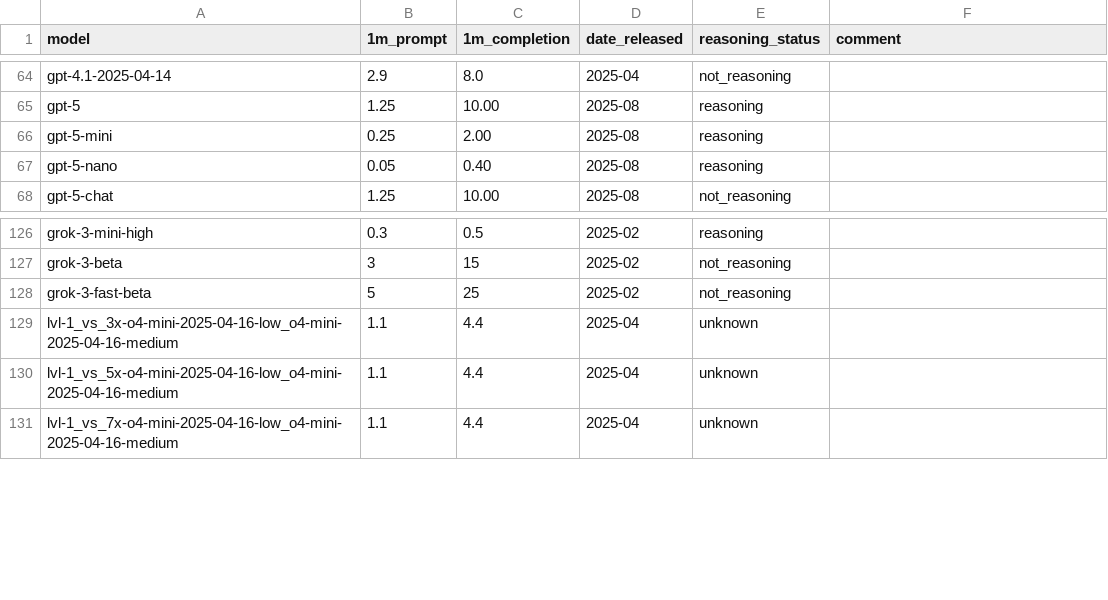
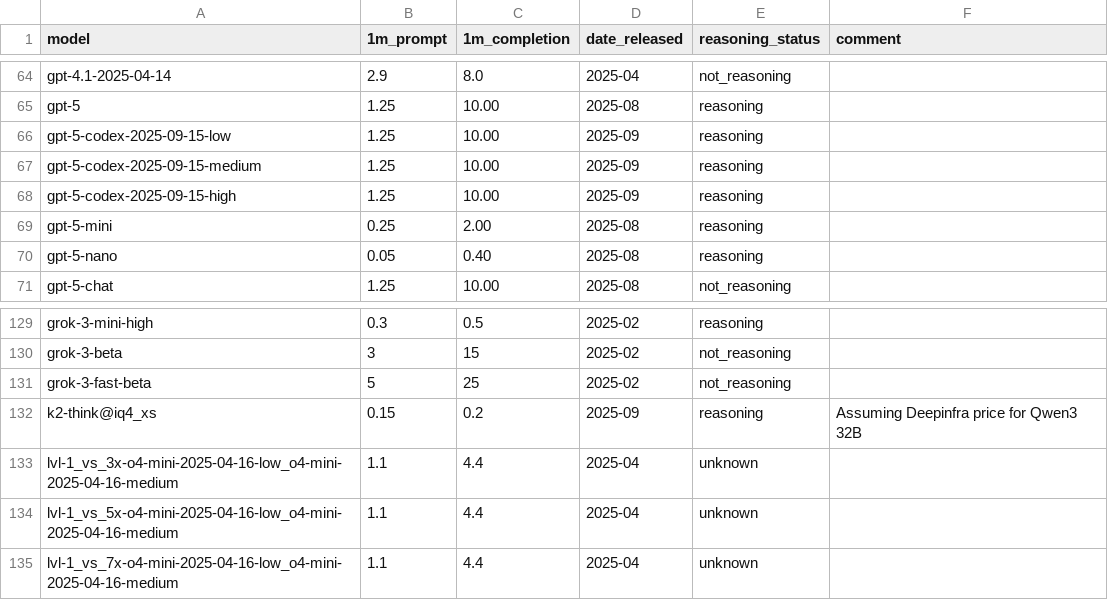
Before and after one commit to maxim-saplin/llm_chess, a CSV file: data_processing/models_metadata.csv, drawn as a sheet; only a part is shown, gaps mark what is left out; the diff names each change by its address in the sheet, - before the commit and + after, or states it on an @@ line.

Commit message:
k2 think

```diff
--- a/data_processing/models_metadata.csv
+++ b/data_processing/models_metadata.csv
+row 66: gpt-5-codex-2025-09-15-low | 1.25 | 10.00 | 2025-09 | reasoning
+row 67: gpt-5-codex-2025-09-15-medium | 1.25 | 10.00 | 2025-09 | reasoning
+row 68: gpt-5-codex-2025-09-15-high | 1.25 | 10.00 | 2025-09 | reasoning
+row 132: k2-think@iq4_xs | 0.15 | 0.2 | 2025-09 | reasoning | Assuming Deepinfra price for Qwen3 32B
```
Also changed, not shown: 36 other files.
